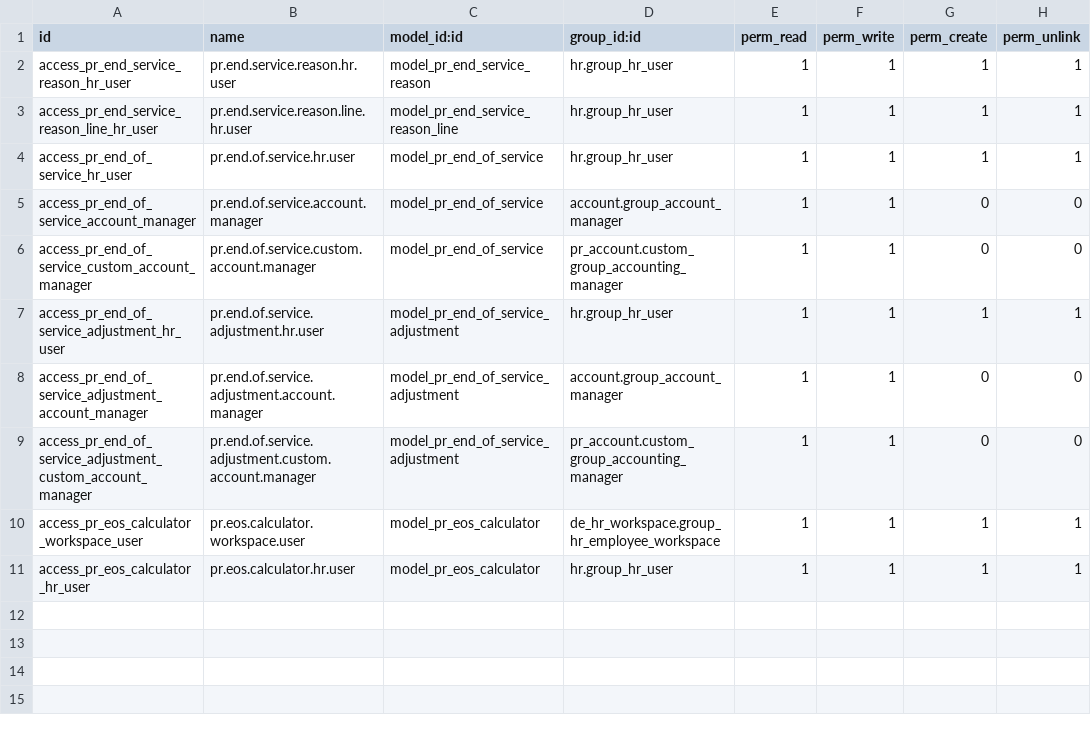
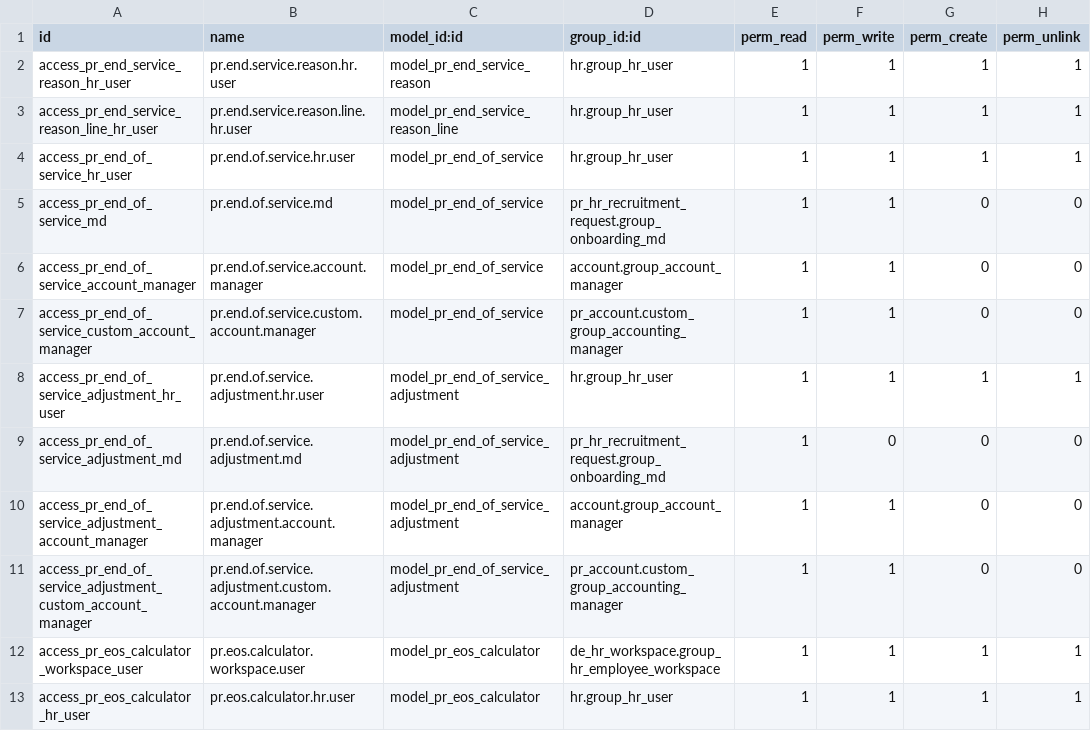
Before and after one commit to Petroraq-Engineering-Co-Ltd/Petroraq_V17_V2, a CSV file: pr_end_of_service/security/ir.model.access.csv, drawn as a sheet; the diff names each change by its address in the sheet, - before the commit and + after, or states it on an @@ line.

```diff
--- a/pr_end_of_service/security/ir.model.access.csv
+++ b/pr_end_of_service/security/ir.model.access.csv
+row 5: access_pr_end_of_service_md | pr.end.of.service.md | model_pr_end_of_service | pr_hr_recruitment_request.group_onboarding_md | 1 | 1 | 0 | 0
+row 9: access_pr_end_of_service_adjustment_md | pr.end.of.service.adjustment.md | model_pr_end_of_service_adjustment | pr_hr_recruitment_request.group_onboarding_md | 1 | 0 | 0 | 0
```
Also changed, not shown: pr_hr_offboarding/security/ir.model.access.csv, 28 other files.
